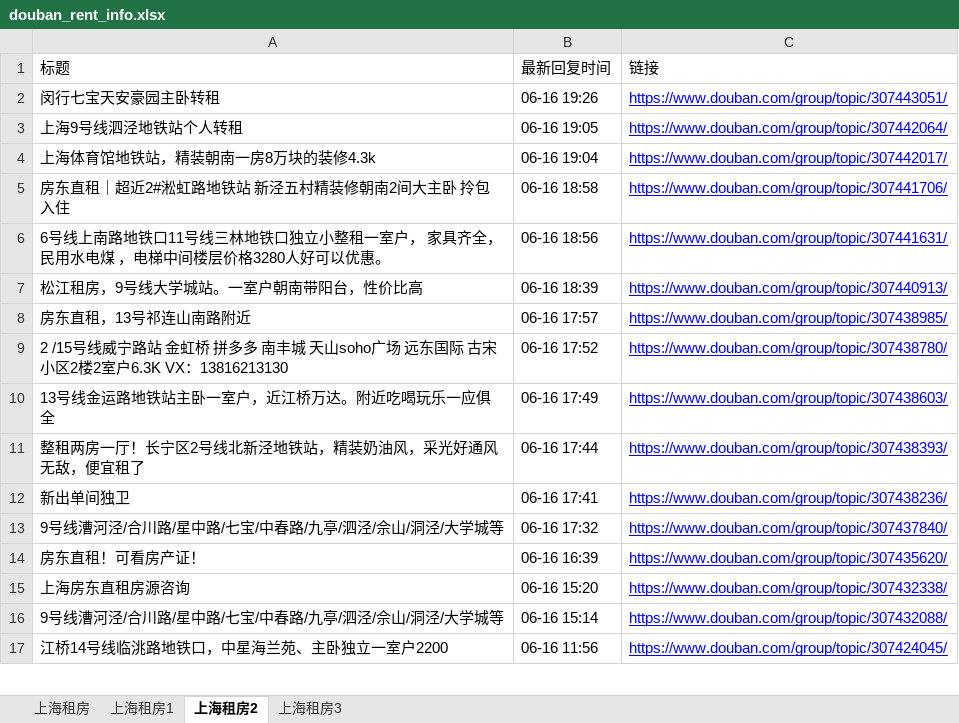
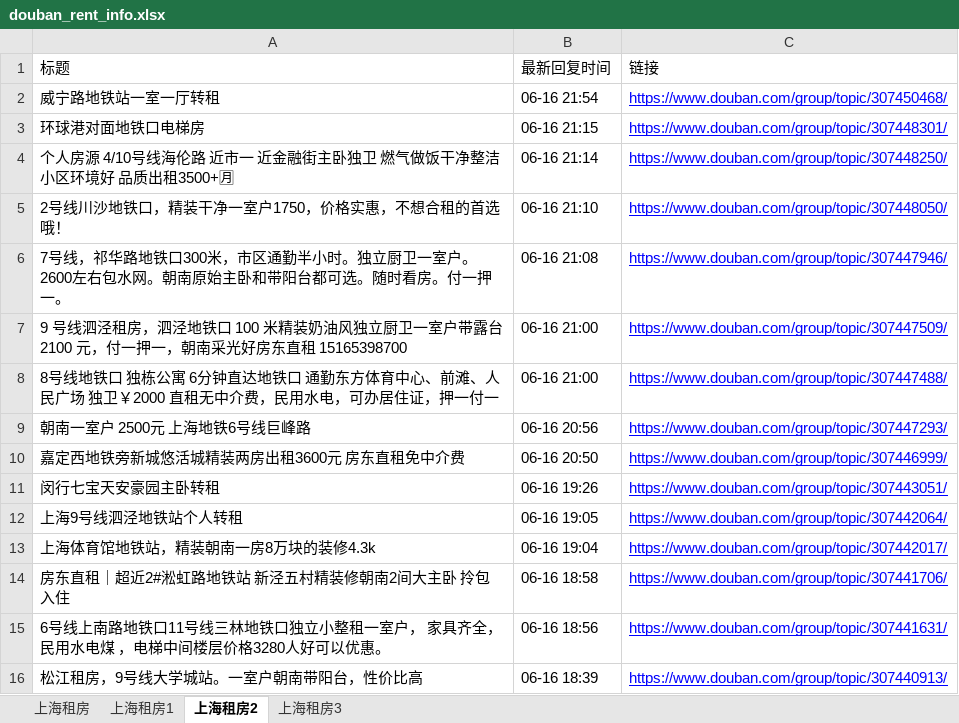
Before and after one commit to RyanShi0118/rent-info-crawler, an Excel workbook: douban_rent_info.xlsx, sheet 上海租房2, drawn as a sheet; only a part is shown; the shorter side is filled out with more unchanged rows; values as stored, in another font and other column widths than the file's, no borders; the diff names each change by its address in the sheet, - before the commit and + after, or states it on an @@ line.

```diff
--- a/douban_rent_info.xlsx (sheet 上海租房2)
+++ b/douban_rent_info.xlsx (sheet 上海租房2)
+row 2: 威宁路地铁站一室一厅转租 | 06-16 21:54 | https://www.douban.com/group/topic/307450468/
+row 3: 环球港对面地铁口电梯房 | 06-16 21:15 | https://www.douban.com/group/topic/307448301/
+row 4: 个人房源 4/10号线海伦路 近市一 近金融街主卧独卫 燃气做饭干净整洁 小区环境好 品质出租3500+🈷 | 06-16 21:14 | https://www.douban.com/group/topic/307448250/
+row 5: 2号线川沙地铁口，精装干净一室户1750，价格实惠，不想合租的首选哦！ | 06-16 21:10 | https://www.douban.com/group/topic/307448050/
+row 6: 7号线，祁华路地铁口300米，市区通勤半小时。独立厨卫一室户。2600左右包水网。朝南原始主卧和带阳台都可选。随时看房。付一押一。 | 06-16 21:08 | https://www.douban.com/group/topic/307447946/
+row 7: 9 号线泗泾租房，泗泾地铁口 100 米精装奶油风独立厨卫一室户带露台 2100 元，付一押一，朝南采光好房东直租 15165398700 | 06-16 21:00 | https://www.douban.com/group/topic/307447509/
+row 8: 8号线地铁口 独栋公寓 6分钟直达地铁口 通勤东方体育中心、前滩、人民广场 独卫￥2000 直租无中介费，民用水电，可办居住证，押一付一 | 06-16 21:00 | https://www.douban.com/group/topic/307447488/
+row 9: 朝南一室户 2500元 上海地铁6号线巨峰路 | 06-16 20:56 | https://www.douban.com/group/topic/307447293/
+row 10: 嘉定西地铁旁新城悠活城精装两房出租3600元 房东直租免中介费 | 06-16 20:50 | https://www.douban.com/group/topic/307446999/
```
Also changed, not shown: sheet 上海租房, sheet 上海租房3, sheet 上海租房1, filtered_rent_info.xlsx, 1 other file.
